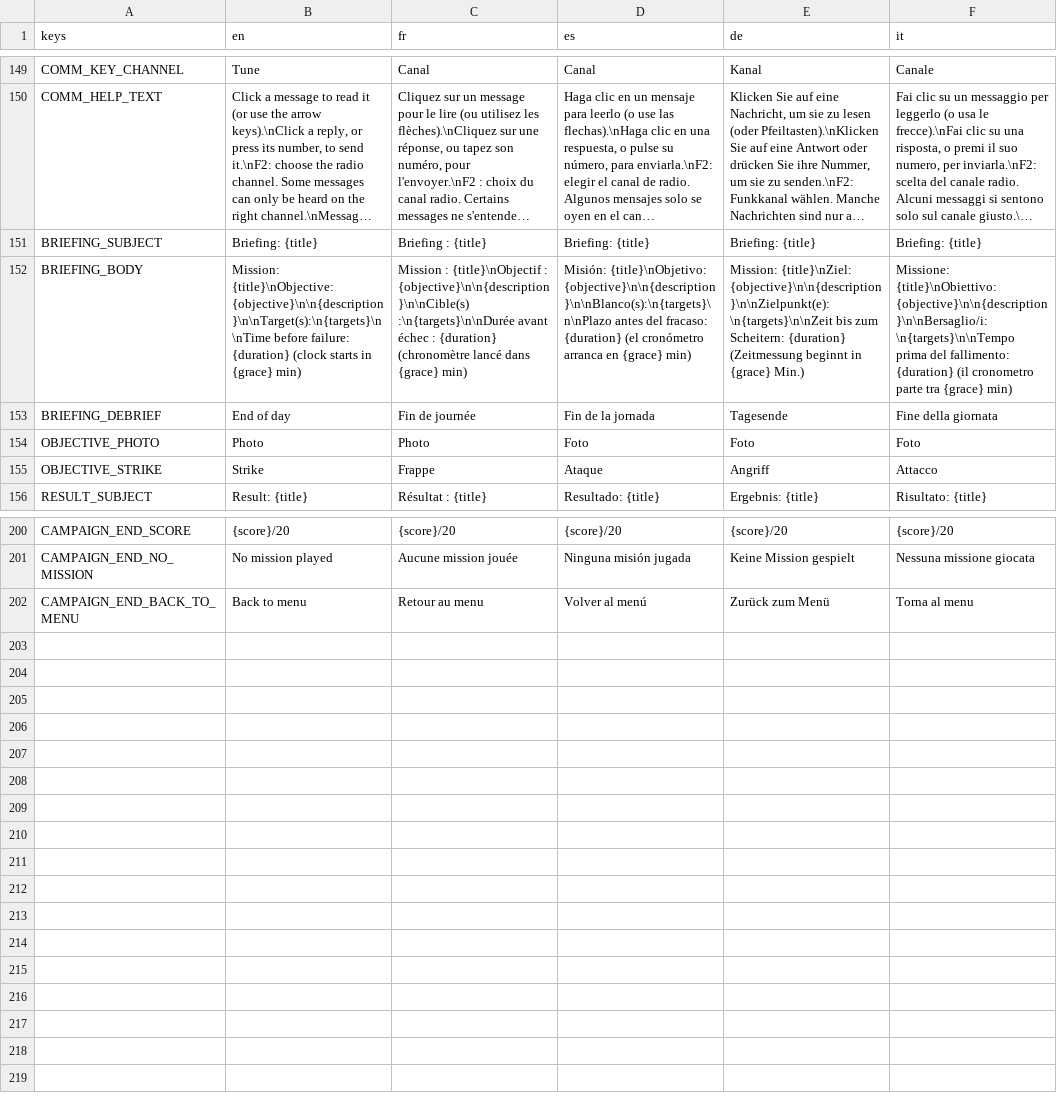
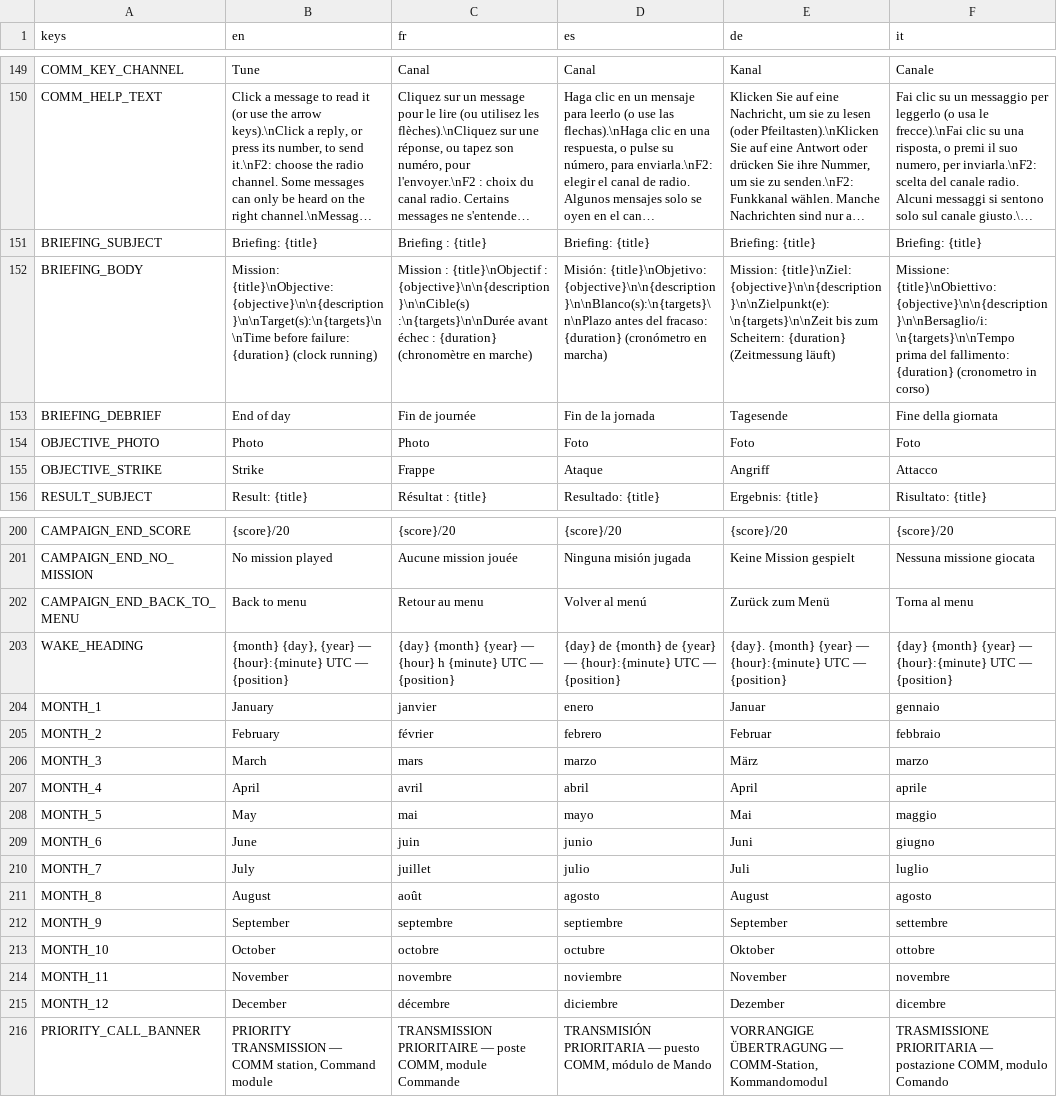
Before and after one commit to karkov2002/starnuke, a CSV file: locale/strings.csv, drawn as a sheet; only a part is shown, gaps mark what is left out; long unchanged cells end in …; the diff names each change by its address in the sheet, - before the commit and + after, or states it on an @@ line.

```diff
--- a/locale/strings.csv
+++ b/locale/strings.csv
-B152 (en): …{duration} (clock starts in {grace} min)
+B152 (en): …{duration} (clock running)
-C152 (fr): …{duration} (chronomètre lancé dans {grace} min)
+C152 (fr): …{duration} (chronomètre en marche)
-D152 (es): …fracaso: {duration} (el cronómetro arranca en {grace} min)
+D152 (es): …fracaso: {duration} (cronómetro en marcha)
-E152 (de): …{duration} (Zeitmessung beginnt in {grace} Min.)
+E152 (de): …{duration} (Zeitmessung läuft)
-F152 (it): …fallimento: {duration} (il cronometro parte tra {grace} min)
+F152 (it): …fallimento: {duration} (cronometro in corso)
+row 203: WAKE_HEADING | {month} {day}, {year} — {hour}:{minute} UTC — {position} | {day} {month} {year} — {hour} h {minute} UTC — {position} | {day} de {month} de {year} — {hour}:{minute} UTC — {position} | {day}. {month} {year} — {hour}:{minute} UTC — {position} | {day} {month} {year} — {hour}:{minute} UTC — {position}
+row 204: MONTH_1 | January | janvier | enero | Januar | gennaio
+row 205: MONTH_2 | February | février | febrero | Februar | febbraio
+row 206: MONTH_3 | March | mars | marzo | März | marzo
+row 207: MONTH_4 | April | avril | abril | April | aprile
+row 208: MONTH_5 | May | mai | mayo | Mai | maggio
+row 209: MONTH_6 | June | juin | junio | Juni | giugno
+row 210: MONTH_7 | July | juillet | julio | Juli | luglio
+row 211: MONTH_8 | August | août | agosto | August | agosto
+row 212: MONTH_9 | September | septembre | septiembre | September | settembre
+row 213: MONTH_10 | October | octobre | octubre | Oktober | ottobre
+row 214: MONTH_11 | November | novembre | noviembre | November | novembre
+row 215: MONTH_12 | December | décembre | diciembre | Dezember | dicembre
+row 216: PRIORITY_CALL_BANNER | PRIORITY TRANSMISSION — COMM station, Command module | TRANSMISSION PRIORITAIRE — poste COMM, module Commande | TRANSMISIÓN PRIORITARIA — puesto COMM, módulo de Mando | VORRANGIGE ÜBERTRAGUNG — COMM-Station, Kommandomodul | TRASMISSIONE PRIORITARIA — postazione COMM, modulo Comando
```
Also changed, not shown: 13 other files.
